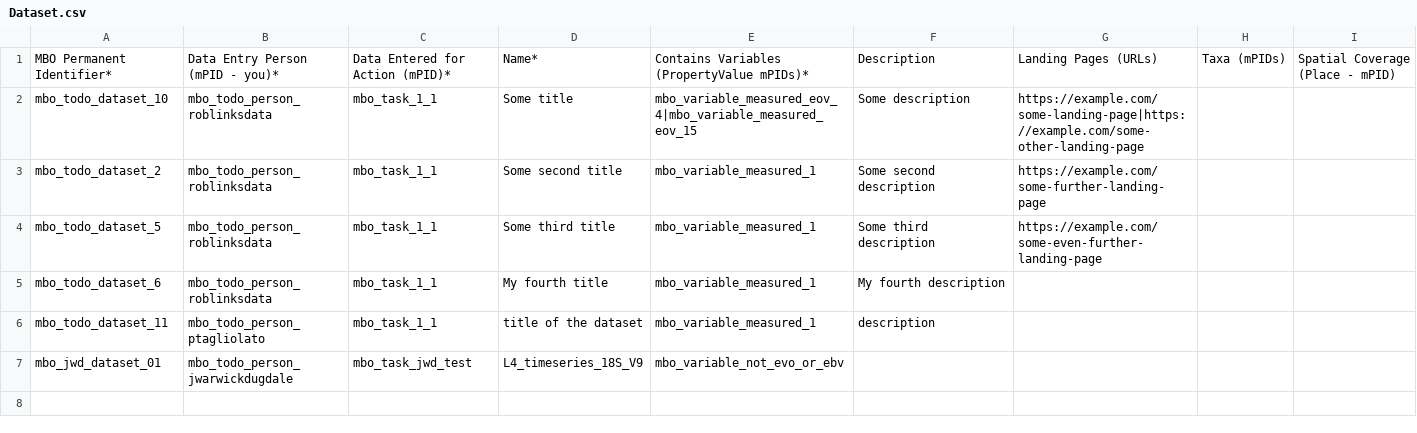
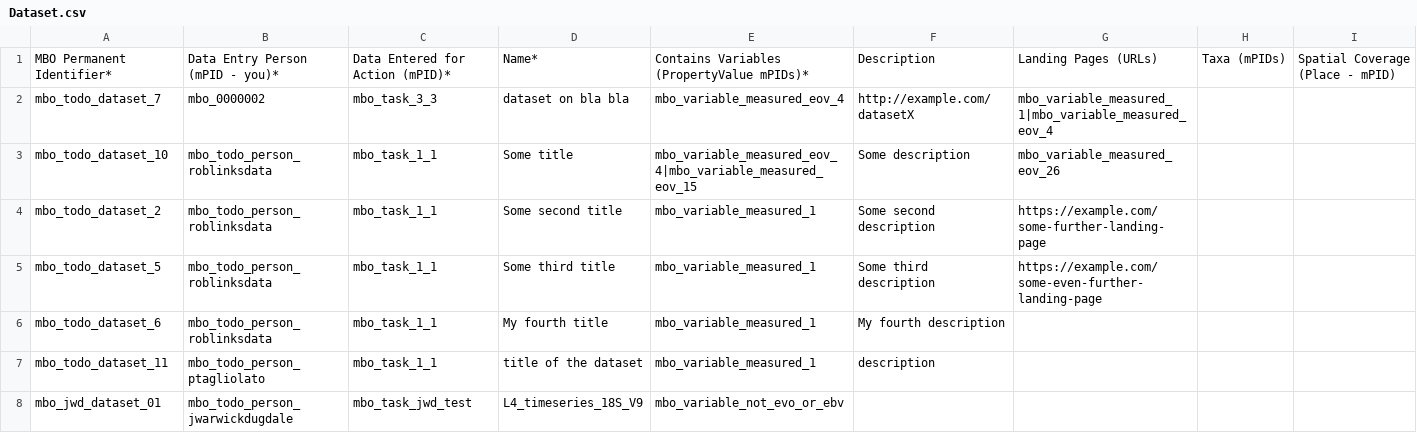
Before and after one commit to vliz-be-opsci/mbo-csv-to-json-ld, a CSV file: Dataset.csv, drawn as a sheet; only a part is shown; addresses are those after the commit; rows hold the shown columns only; the diff names each change by its address in the sheet, - before the commit and + after, or states it on an @@ line.

Commit message:
Ptagliolato's changes (#29)
* Add dataset row 1 of pipelines

* delete incomplete Audience record

* fix error

* fix

* fix

* cleanup Action and Dataset to align with main branch

* add * to Contains Variables (PropertyValue mPIDs)*, Somehow it was removed.

* Replaced Contains Variable IDs with valid values from PropertyValue.CSV

* Revert header, which dropped many names at some point

* Update PropertyValue mPID for row 2 to a valid value included in PropertyValue.csv

---------

Co-authored-by: Paolo Tagliolato <ptagliolato@users.noreply.github.com>
Co-authored-by: Stephen Formel <steve@formeldataservices.com>

```diff
--- a/Dataset.csv
+++ b/Dataset.csv
+row 2: mbo_todo_dataset_7 | mbo_0000002 | mbo_task_3_3 | dataset on bla bla | mbo_variable_measured_eov_4 | http://example.com/datasetX | mbo_variable_measured_1|mbo_variable_measured_eov_4
-G3: https://example.com/some-landing-page|https://example.com/some-other-landing-page
+G3: mbo_variable_measured_eov_26
```
Also changed, not shown: Action.csv, Person.csv.
